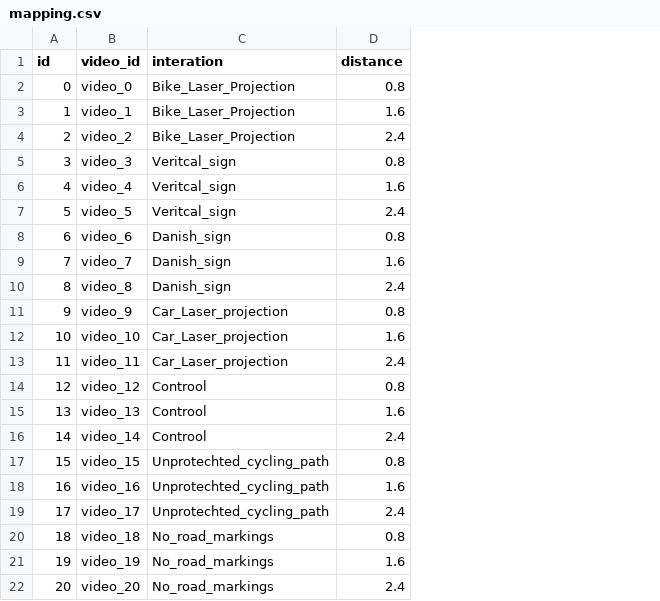
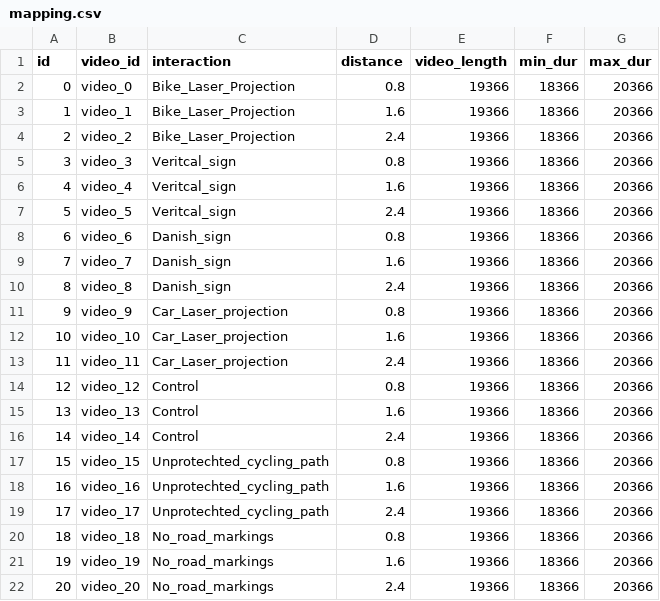
Before and after one commit to gip58/cyclist-distance-crowdsourced, a CSV file: public/videos/mapping.csv, drawn as a sheet; the diff names each change by its address in the sheet, - before the commit and + after, or states it on an @@ line.

```diff
--- a/public/videos/mapping.csv
+++ b/public/videos/mapping.csv
+column E (video_length), rows 2-22: all 19366
+column F (min_dur), rows 2-22: all 18366
+column G (max_dur), rows 2-22: all 20366
-C1: interation
+C1: interaction
-C14:C16 (interaction): Controol
+C14:C16 (interaction): Control
```
Also changed, not shown: 14 other files.
